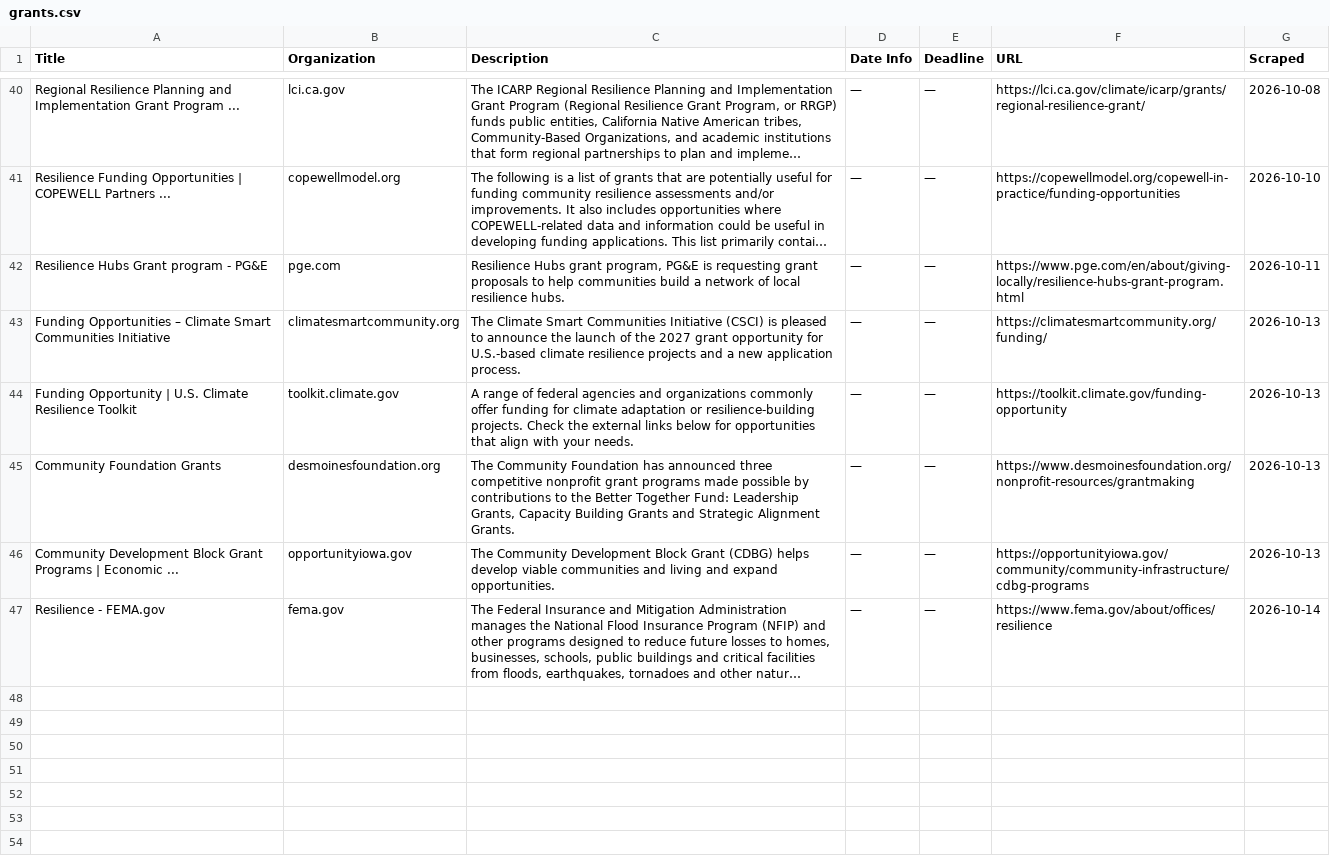
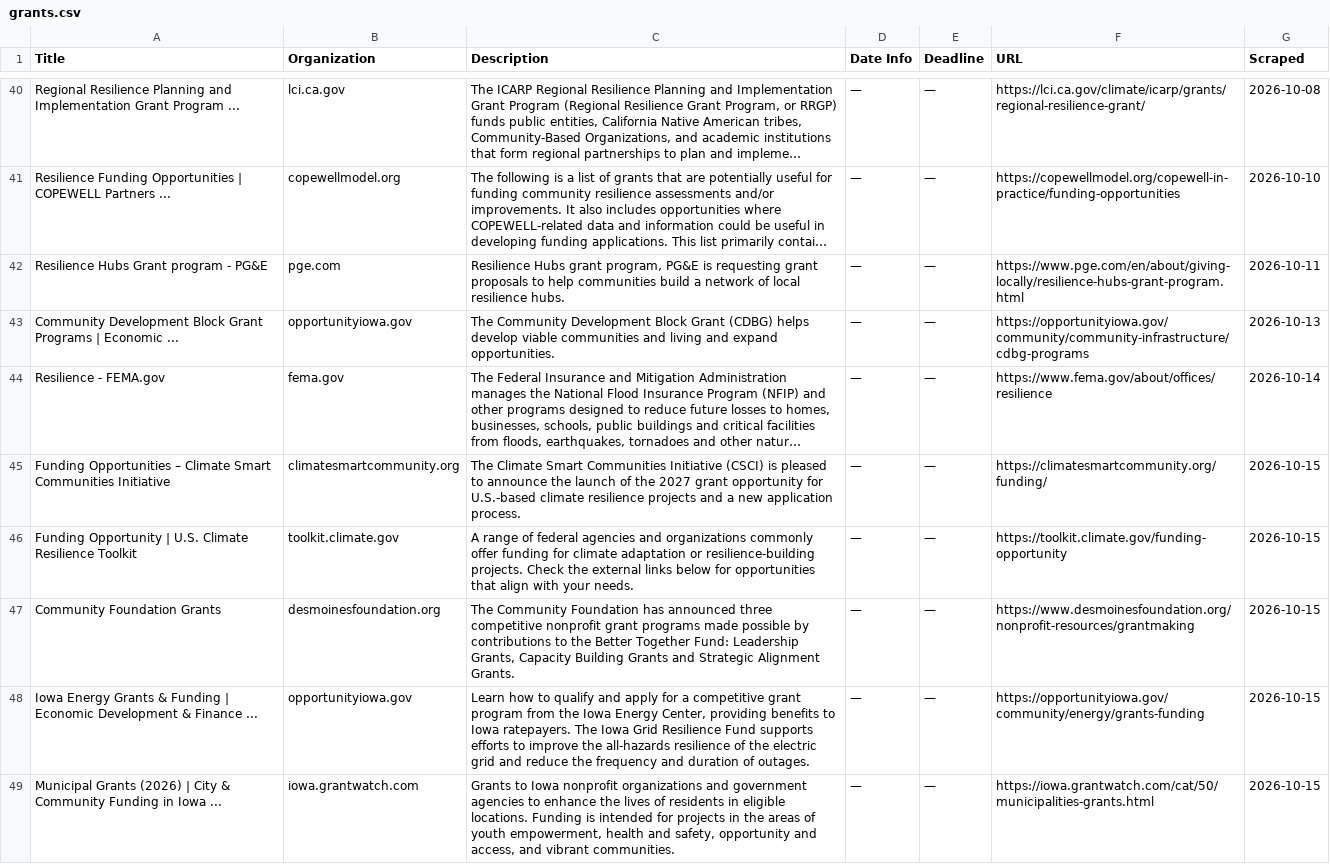
Before and after one commit to columbia-consulting/climate-cardinals-newsletter, a CSV file: weekly_data/grants.csv, drawn as a sheet; only a part is shown, gaps mark what is left out; long unchanged cells end in …; removed rows and columns are numbered as before the commit, all else as after; the diff names each change by its address in the sheet, - before the commit and + after, or states it on an @@ line.

```diff
--- a/weekly_data/grants.csv
+++ b/weekly_data/grants.csv
-row 43: Funding Opportunities – Climate Smart Communities Initiative | climatesmartcommunity.org | The Climate Smart Communities Initiative (CSCI) is pleased to announce the launch of the 2027 grant opportunity for U.S.-based climate resilience projects and a new application process. | — | — | https://climatesmartcommunity.org/funding/ | 2026-10-13
-row 44: Funding Opportunity | U.S. Climate Resilience Toolkit | toolkit.climate.gov | A range of federal agencies and organizations commonly offer funding for climate adaptation or resilience-building projects. Check the external links below for opportunities that align with your needs. | — | — | https://toolkit.climate.gov/funding-opportunity | 2026-10-13
-row 45: Community Foundation Grants | desmoinesfoundation.org | The Community Foundation has announced three competitive nonprofit grant programs made possible by contributions to the Better Together Fund: Leadership Grants, Capacity Building Grants and Strategic Alignment Grants. | — | — | https://www.desmoinesfoundation.org/nonprofit-resources/grantmaking | 2026-10-13
+row 45: Funding Opportunities – Climate Smart Communities Initiative | climatesmartcommunity.org | The Climate Smart Communities Initiative (CSCI) is pleased to announce the launch of the 2027 grant opportunity for U.S.-based climate resilience projects and a new application process. | — | — | https://climatesmartcommunity.org/funding/ | 2026-10-15
+row 46: Funding Opportunity | U.S. Climate Resilience Toolkit | toolkit.climate.gov | A range of federal agencies and organizations commonly offer funding for climate adaptation or resilience-building projects. Check the external links below for opportunities that align with your needs. | — | — | https://toolkit.climate.gov/funding-opportunity | 2026-10-15
+row 47: Community Foundation Grants | desmoinesfoundation.org | The Community Foundation has announced three competitive nonprofit grant programs made possible by contributions to the Better Together Fund: Leadership Grants, Capacity Building Grants and Strategic Alignment Grants. | — | — | https://www.desmoinesfoundation.org/nonprofit-resources/grantmaking | 2026-10-15
+row 48: Iowa Energy Grants & Funding | Economic Development & Finance ... | opportunityiowa.gov | Learn how to qualify and apply for a competitive grant program from the Iowa Energy Center, providing benefits to Iowa ratepayers. The Iowa Grid Resilience Fund supports efforts to improve the all-hazards resilience of the electric grid and reduce the frequency and duration of outages. | — | — | https://opportunityiowa.gov/community/energy/grants-funding | 2026-10-15
+row 49: Municipal Grants (2026) | City & Community Funding in Iowa ... | iowa.grantwatch.com | Grants to Iowa nonprofit organizations and government agencies to enhance the lives of residents in eligible locations. Funding is intended for projects in the areas of youth empowerment, health and safety, opportunity and access, and vibrant communities. | — | — | https://iowa.grantwatch.com/cat/50/municipalities-grants.html | 2026-10-15
```
Also changed, not shown: weekly_data/csr_reports.csv, weekly_data/events.csv, 1 other file.
